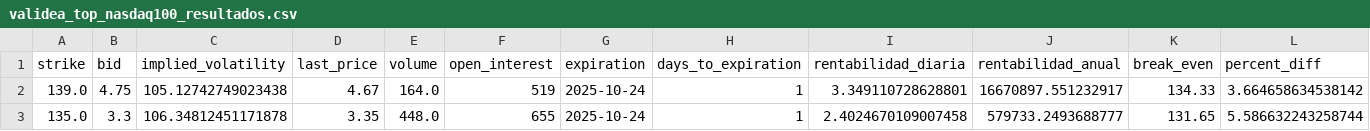
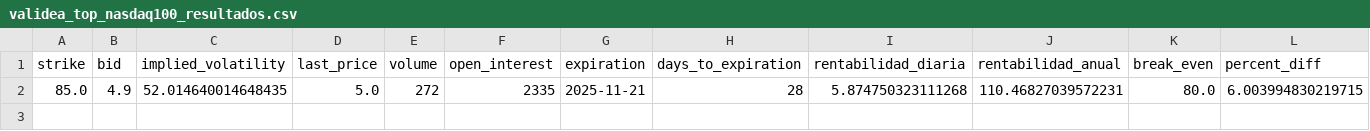
Before and after one commit to rubenm1906/short-put-openai, a CSV file: storage/validea_top_nasdaq100_resultados.csv, drawn as a sheet; only a part is shown; removed rows and columns are numbered as before the commit, all else as after; rows hold the shown columns only; the diff names each change by its address in the sheet, - before the commit and + after, or states it on an @@ line.

```diff
--- a/storage/validea_top_nasdaq100_resultados.csv
+++ b/storage/validea_top_nasdaq100_resultados.csv
-row 2: 139.0 | 4.75 | 105.12742749023438 | 4.67 | 164.0 | 519 | 2025-10-24 | 1 | 3.349110728628801 | 16670897.551232917 | 134.33 | 3.664658634538142
-row 3: 135.0 | 3.3 | 106.34812451171878 | 3.35 | 448.0 | 655 | 2025-10-24 | 1 | 2.4024670109007458 | 579733.2493688777 | 131.65 | 5.586632243258744
+row 2: 85.0 | 4.9 | 52.014640014648435 | 5.0 | 272 | 2335 | 2025-11-21 | 28 | 5.874750323111268 | 110.46827039572231 | 80.0 | 6.003994830219715
```
Also changed, not shown: storage/Shortlist_ruben_resultados.csv, storage/Top 10 Nasdap_resultados.csv, 11 other files.
